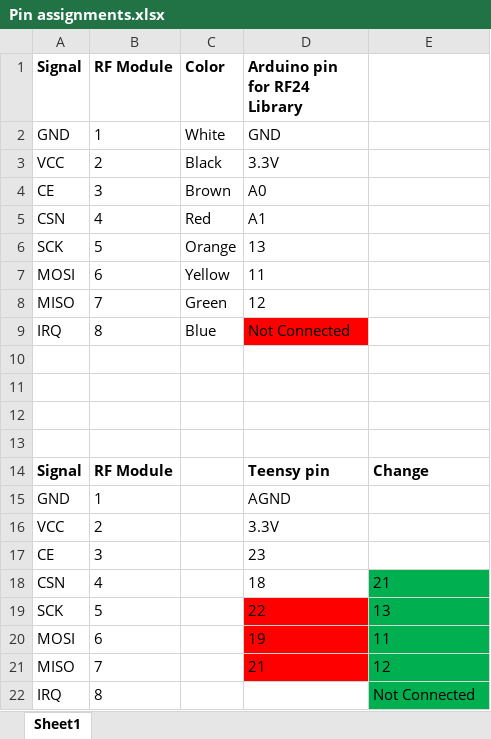
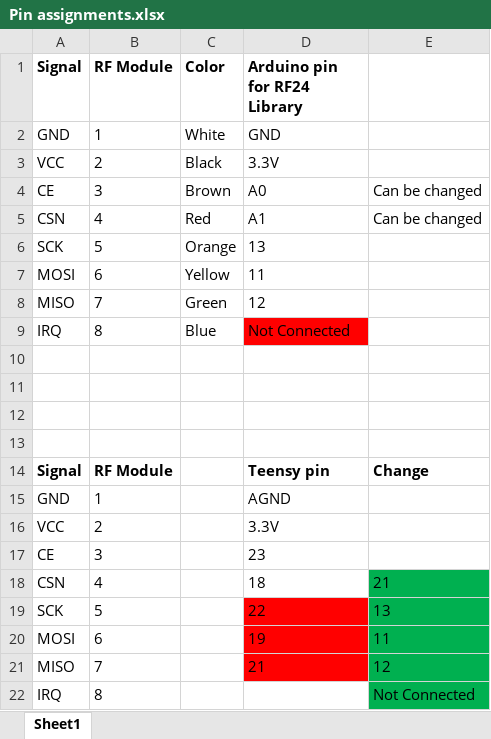
Before and after one commit to jimmery/IEEE-Advanced-Projects, an Excel workbook: Pin assignments.xlsx, sheet Sheet1, drawn as a sheet; values as stored, in another font and other column widths than the file's, no borders; the diff names each change by its address in the sheet, - before the commit and + after, or states it on an @@ line.

Commit message:
housekeeping
notes

```diff
--- a/Pin assignments.xlsx (sheet Sheet1)
+++ b/Pin assignments.xlsx (sheet Sheet1)
-E4:E5: (empty)
+E4:E5: Can be changed
```
